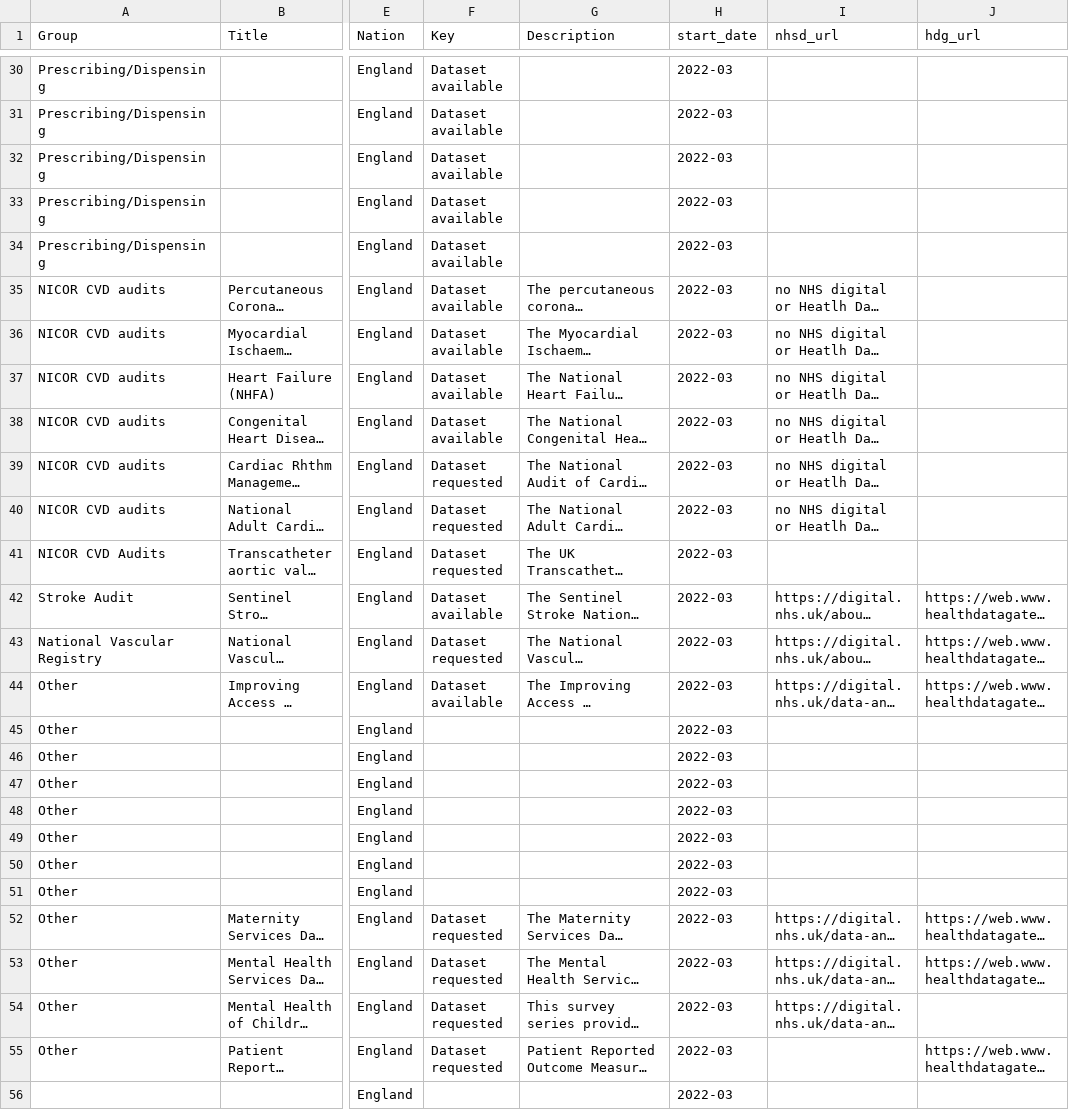
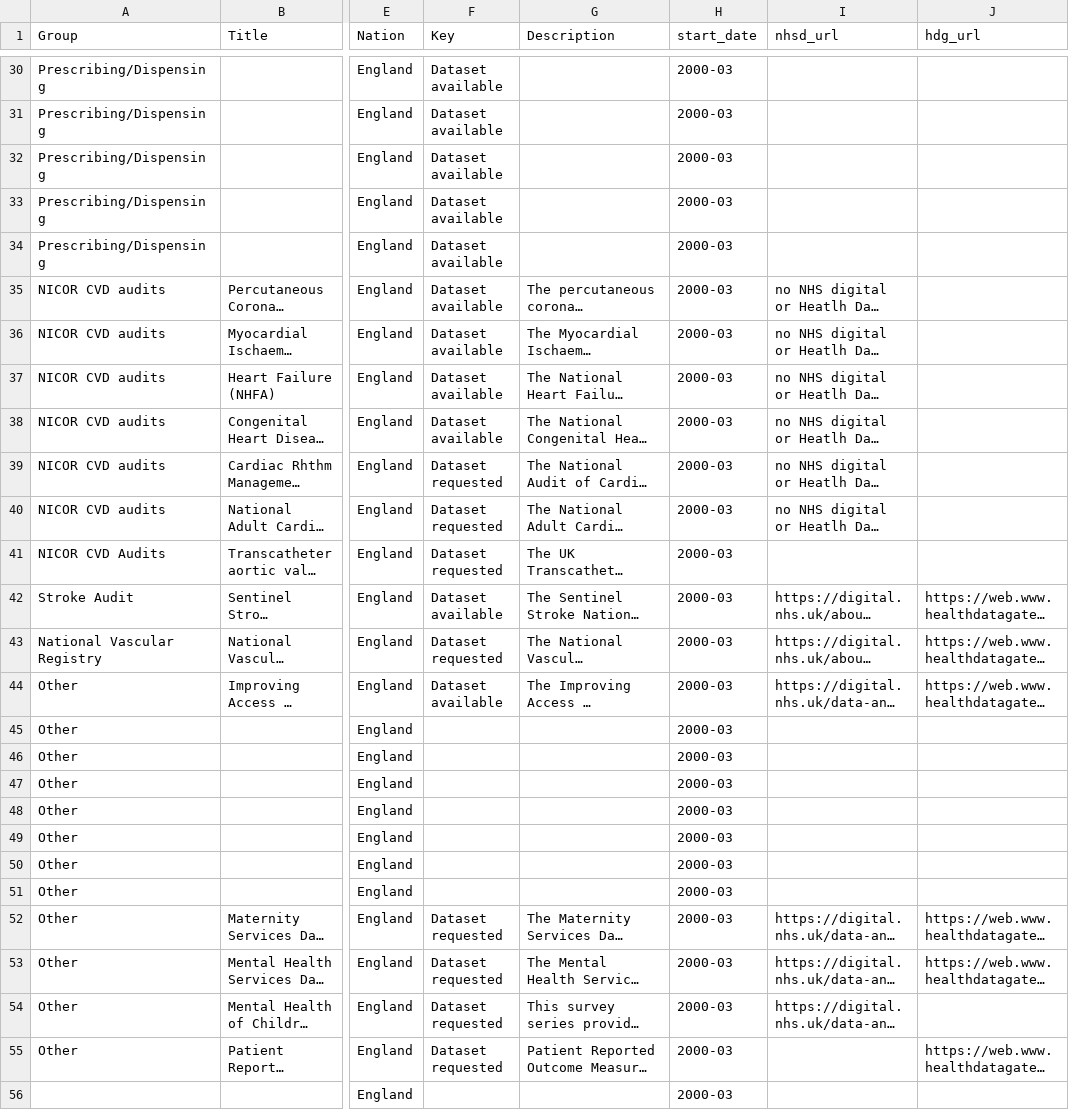
Before and after one commit to BHFDSC/cvd-covid-tre-dashboard, a CSV file: BHF_Dashboards/BHF_DSC_TRE_External_Dashboard/Data/TRE_dataset_link.csv, drawn as a sheet; only a part is shown, gaps mark what is left out; long unchanged cells end in …; the diff covers the shown part only; the diff names each change by its address in the sheet, - before the commit and + after, or states it on an @@ line.

Commit message:
compare tab input working fixed colours in season plot extreme dates fixed several formatting issues

```diff
--- a/BHF_Dashboards/BHF_DSC_TRE_External_Dashboard/Data/TRE_dataset_link.csv
+++ b/BHF_Dashboards/BHF_DSC_TRE_External_Dashboard/Data/TRE_dataset_link.csv
-H30:H56 (start_date): 2022-03
+H30:H56 (start_date): 2000-03
```
Also changed, not shown: 72 edited cells elsewhere in this file, 8 other files.
